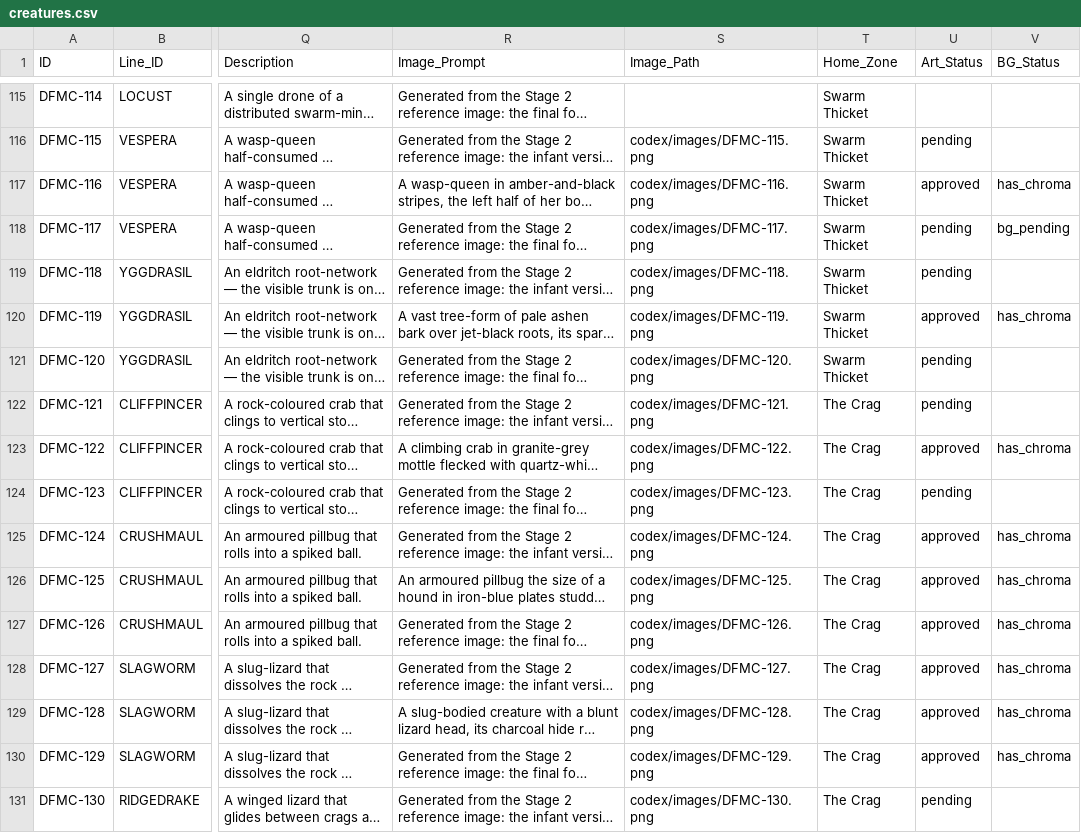
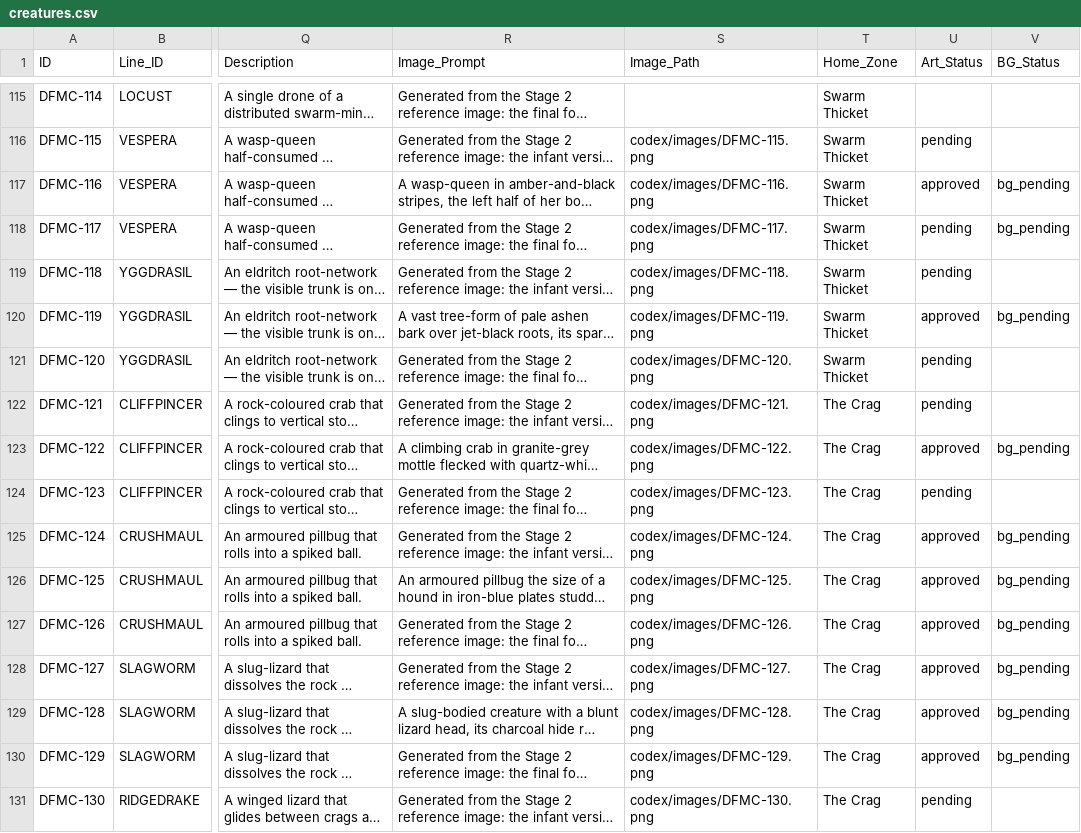
Before and after one commit to eccestanczyk/dfmc, a CSV file: codex/creatures.csv, drawn as a sheet; only a part is shown, gaps mark what is left out; long unchanged cells end in …; the diff covers the shown part only; the diff names each change by its address in the sheet, - before the commit and + after, or states it on an @@ line.

Commit message:
191 creatures bg_pending - crops in cropped/

```diff
--- a/codex/creatures.csv
+++ b/codex/creatures.csv
-V117 (BG_Status): has_chroma
+V117 (BG_Status): bg_pending
-V120 (BG_Status): has_chroma
+V120 (BG_Status): bg_pending
-V123 (BG_Status): has_chroma
+V123 (BG_Status): bg_pending
-V125:V130 (BG_Status): has_chroma
+V125:V130 (BG_Status): bg_pending
```
Also changed, not shown: 182 edited cells elsewhere in this file.
